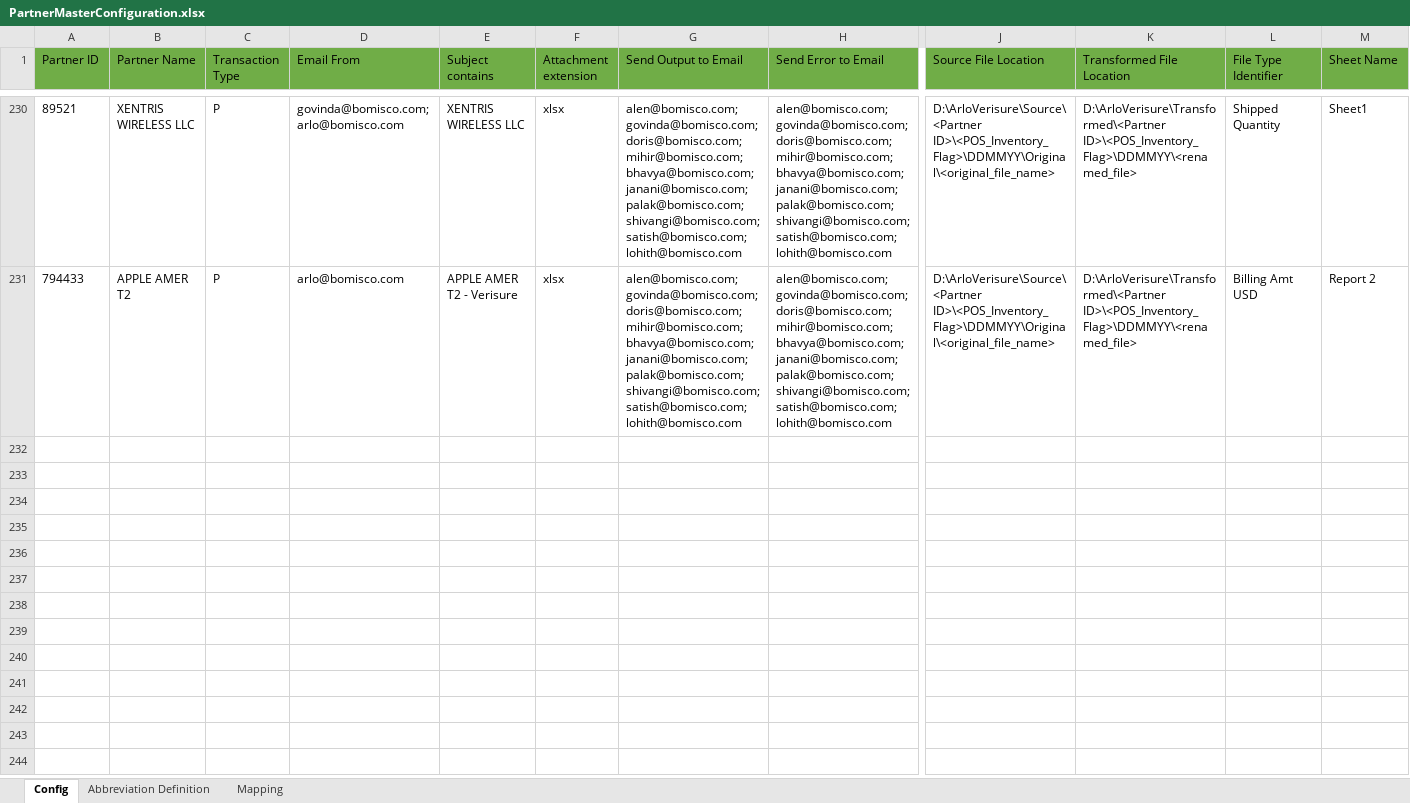
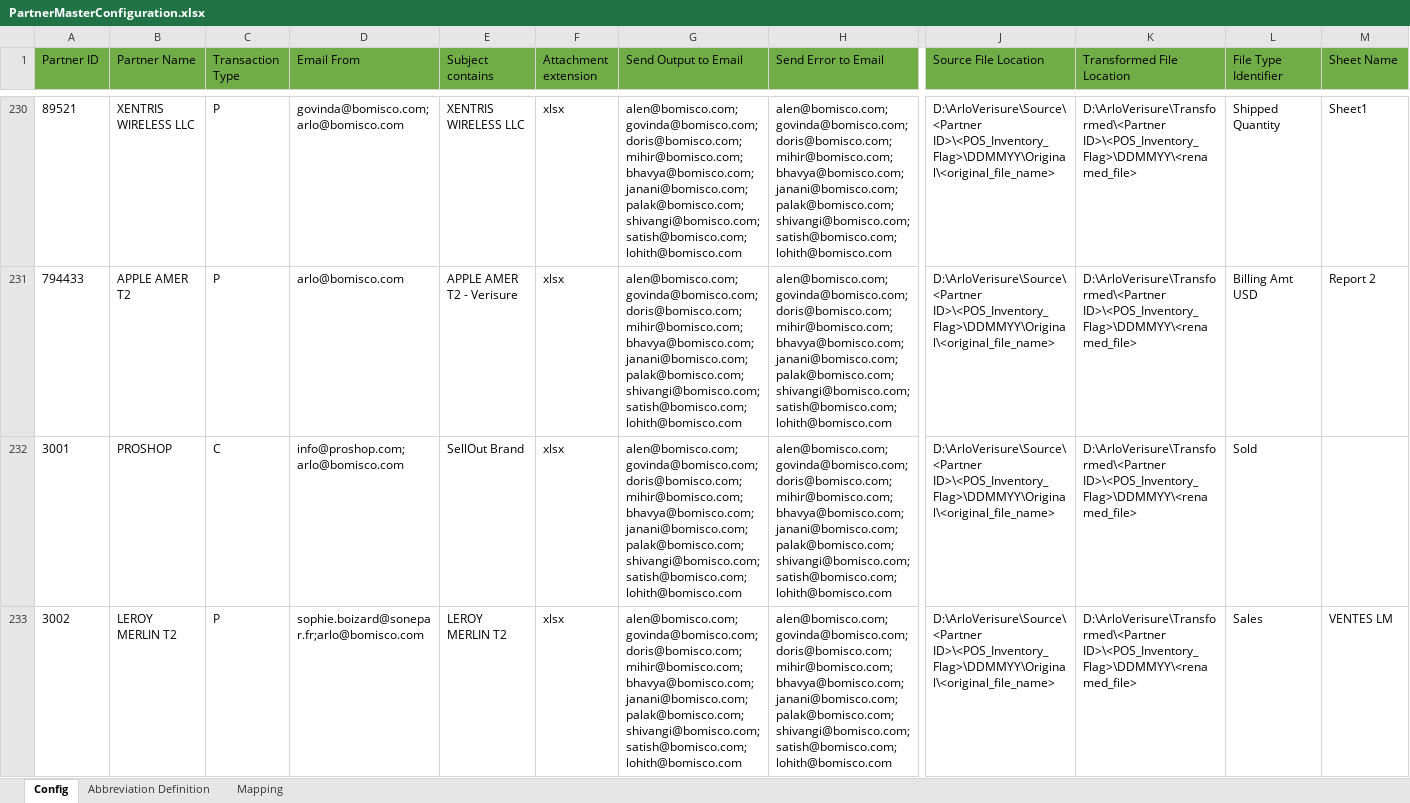
Before and after one commit to alernkn247/PartnerConfiguration, an Excel workbook: PartnerMasterConfiguration.xlsx, sheet Config, drawn as a sheet; only a part is shown, gaps mark what is left out; values as stored, in another font and other column widths than the file's, no borders; conditional formats not drawn; rows hold the shown columns only; the diff covers the shown part only; the diff names each change by its address in the sheet, - before the commit and + after, or states it on an @@ line.

Commit message:
update

```diff
--- a/PartnerMasterConfiguration.xlsx (sheet Config)
+++ b/PartnerMasterConfiguration.xlsx (sheet Config)
+row 232: 3001 | PROSHOP | C | info@proshop.com;arlo@bomisco.com | SellOut Brand | xlsx | alen@bomisco.com;govinda@bomisco.com;doris@bomisco.com;mihir@bomisco.com;bhavya@bomisco.com;janani@bomisco.com;palak@bomisco.com;shivangi@bomisco.com;satish@bomisco.com;lohith@bomisco.com | alen@bomisco.com;govinda@bomisco.com;doris@bomisco.com;mihir@bomisco.com;bhavya@bomisco.com;janani@bomisco.com;palak@bomisco.com;shivangi@bomisco.com;satish@bomisco.com;lohith@bomisco.com | D:\ArloVerisure\Source\<Partner ID>\<POS_Inventory_Flag>\DDMMYY\Original\<original_file_name> | D:\ArloVerisure\Transformed\<Partner ID>\<POS_Inventory_Flag>\DDMMYY\<renamed_file> | Sold
+row 233: 3002 | LEROY MERLIN T2 | P | sophie.boizard@sonepar.fr;arlo@bomisco.com | LEROY MERLIN T2 | xlsx | alen@bomisco.com;govinda@bomisco.com;doris@bomisco.com;mihir@bomisco.com;bhavya@bomisco.com;janani@bomisco.com;palak@bomisco.com;shivangi@bomisco.com;satish@bomisco.com;lohith@bomisco.com | alen@bomisco.com;govinda@bomisco.com;doris@bomisco.com;mihir@bomisco.com;bhavya@bomisco.com;janani@bomisco.com;palak@bomisco.com;shivangi@bomisco.com;satish@bomisco.com;lohith@bomisco.com | D:\ArloVerisure\Source\<Partner ID>\<POS_Inventory_Flag>\DDMMYY\Original\<original_file_name> | D:\ArloVerisure\Transformed\<Partner ID>\<POS_Inventory_Flag>\DDMMYY\<renamed_file> | Sales | VENTES LM
```
Also changed, not shown: 1 added row elsewhere in this sheet, sheet Mapping.
